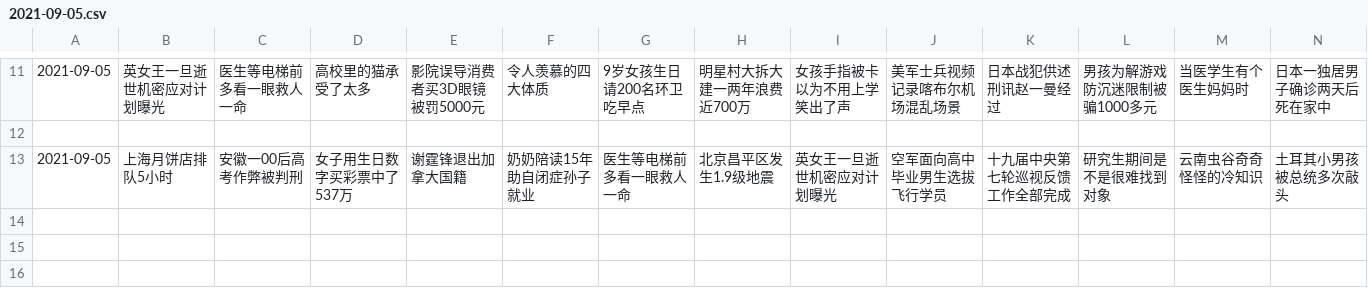
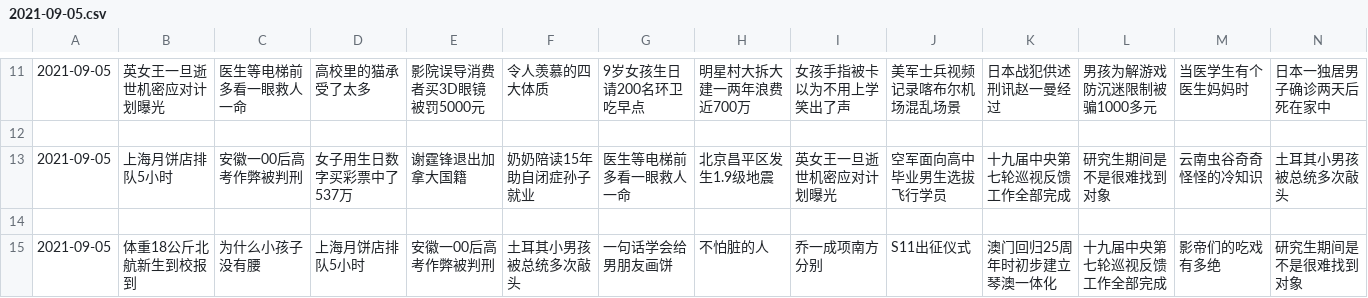
Before and after one commit to vmp65l3/weibo-hotrank, a CSV file: data/2021-09-05.csv, drawn as a sheet; only a part is shown, gaps mark what is left out; rows hold the shown columns only; the diff names each change by its address in the sheet, - before the commit and + after, or states it on an @@ line.

```diff
--- a/data/2021-09-05.csv
+++ b/data/2021-09-05.csv
+row 14: (empty)
+row 15: 2021-09-05 | 体重18公斤北航新生到校报到 | 为什么小孩子没有腰 | 上海月饼店排队5小时 | 安徽一00后高考作弊被判刑 | 土耳其小男孩被总统多次敲头 | 一句话学会给男朋友画饼 | 不怕脏的人 | 乔一成项南方分别 | S11出征仪式 | 澳门回归25周年时初步建立琴澳一体化 | 十九届中央第七轮巡视反馈工作全部完成 | 影帝们的吃戏有多绝 | 研究生期间是不是很难找到对象
```
Also changed, not shown: 1 other file.
